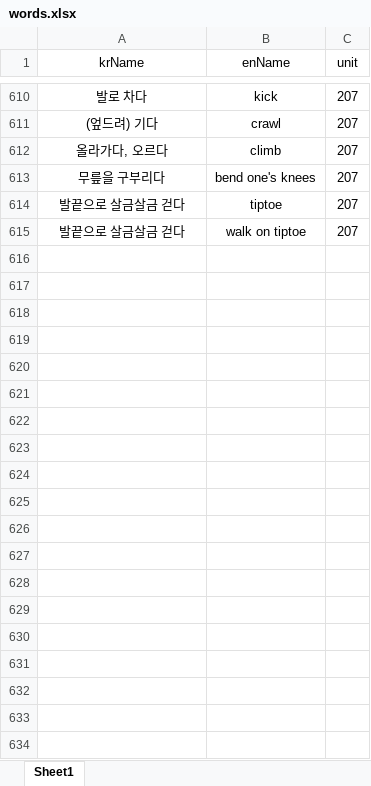
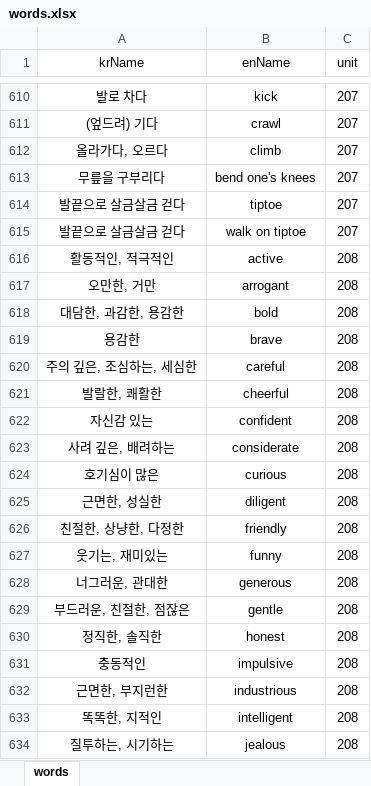
Before and after one commit to hunjin7683/EnglishWordsTest, an Excel workbook: backend/src/main/resources/data/words.xlsx, sheet words, drawn as a sheet; only a part is shown, gaps mark what is left out; values as stored, in another font and other column widths than the file's, no borders; the diff covers the shown part only; the diff names each change by its address in the sheet, - before the commit and + after, or states it on an @@ line.

Commit message:
add words in excel

```diff
--- a/backend/src/main/resources/data/words.xlsx (sheet words)
+++ b/backend/src/main/resources/data/words.xlsx (sheet words)
-sheet tab: Sheet1
+sheet tab: words
+row 616: 활동적인, 적극적인 | active | 208
+row 617: 오만한, 거만 | arrogant | 208
+row 618: 대담한, 과감한, 용감한 | bold | 208
+row 619: 용감한 | brave | 208
+row 620: 주의 깊은, 조심하는, 세심한 | careful | 208
+row 621: 발랄한, 쾌활한 | cheerful | 208
+row 622: 자신감 있는 | confident | 208
+row 623: 사려 깊은, 배려하는 | considerate | 208
+row 624: 호기심이 많은 | curious | 208
+row 625: 근면한, 성실한 | diligent | 208
+row 626: 친절한, 상냥한, 다정한 | friendly | 208
+row 627: 웃기는, 재미있는 | funny | 208
+row 628: 너그러운, 관대한 | generous | 208
+row 629: 부드러운, 친절한, 점잖은 | gentle | 208
+row 630: 정직한, 솔직한 | honest | 208
+row 631: 충동적인 | impulsive | 208
+row 632: 근면한, 부지런한 | industrious | 208
+row 633: 똑똑한, 지적인 | intelligent | 208
+row 634: 질투하는, 시기하는 | jealous | 208
```
Also changed, not shown: 83 added rows elsewhere in this sheet.
